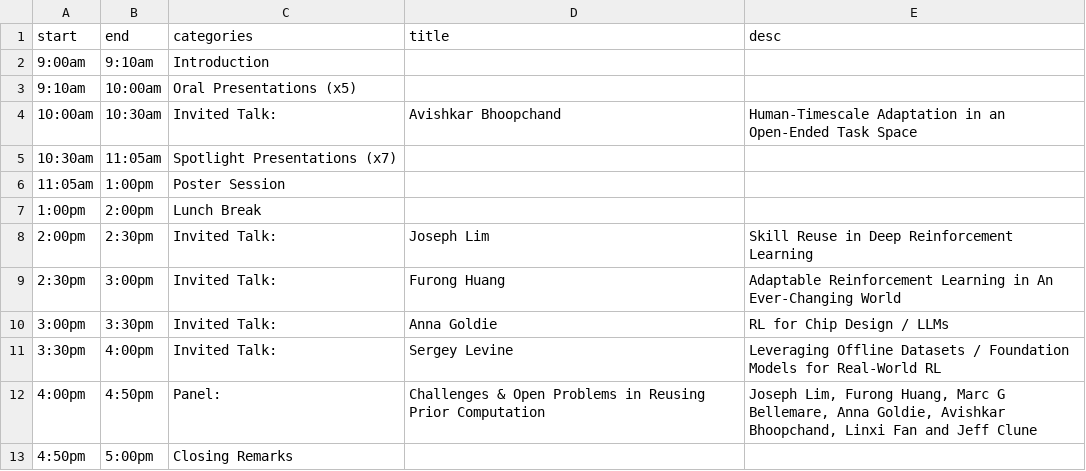
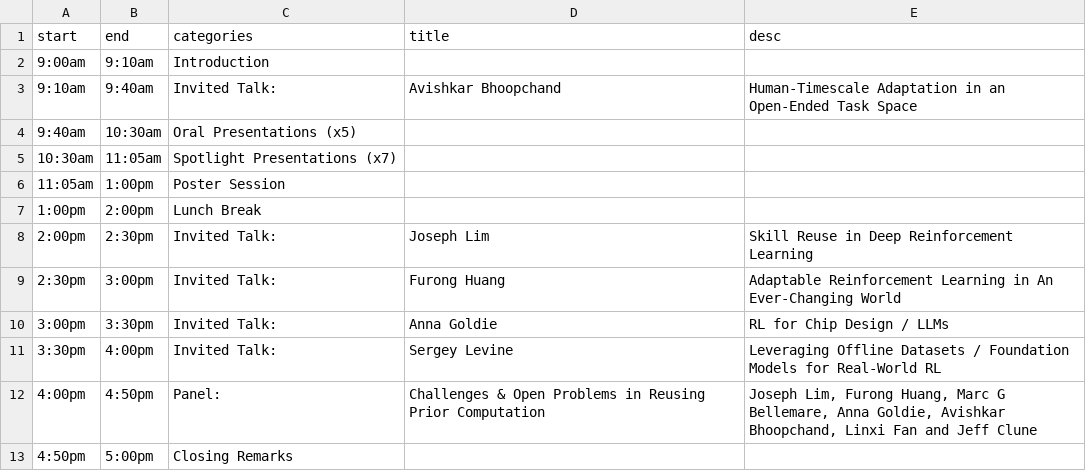
Before and after one commit to reincarnating-rl/reincarnating-rl.github.io, a CSV file: _data/schedule.csv, drawn as a sheet.

Commit message:
Update schedule.csv

```diff
--- a/_data/schedule.csv
+++ b/_data/schedule.csv
@@ -2,4 +2,4 @@ start,end,categories,title,desc
 9:00am,9:10am,Introduction,,
-9:10am,10:00am,Oral Presentations (x5),,
-10:00am,10:30am,Invited Talk:,Avishkar Bhoopchand,Human-Timescale Adaptation in an Open-Ended Task Space
+9:10am,9:40am,Invited Talk:,Avishkar Bhoopchand,Human-Timescale Adaptation in an Open-Ended Task Space
+9:40am,10:30am,Oral Presentations (x5),,
 10:30am,11:05am,Spotlight Presentations (x7),,
```
